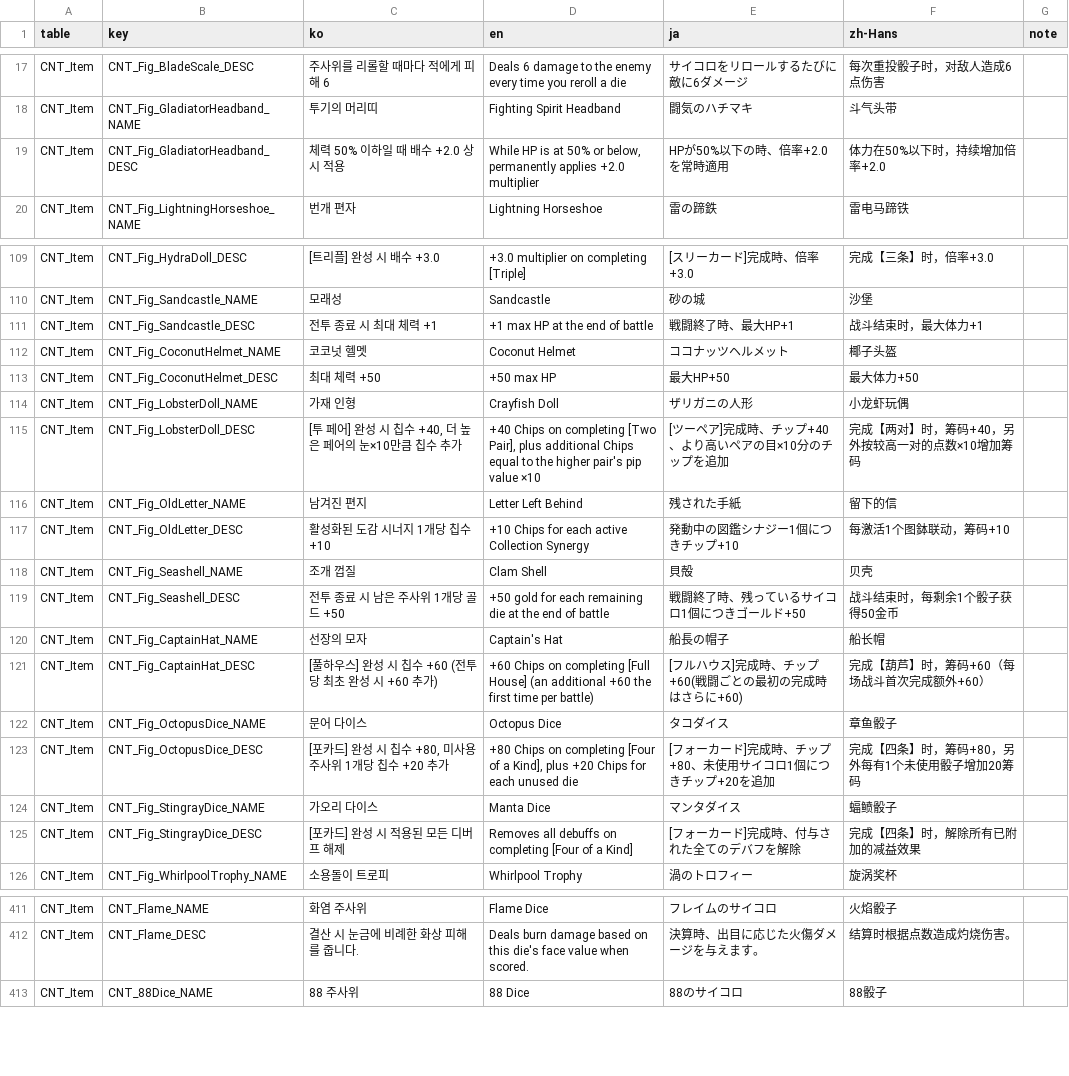
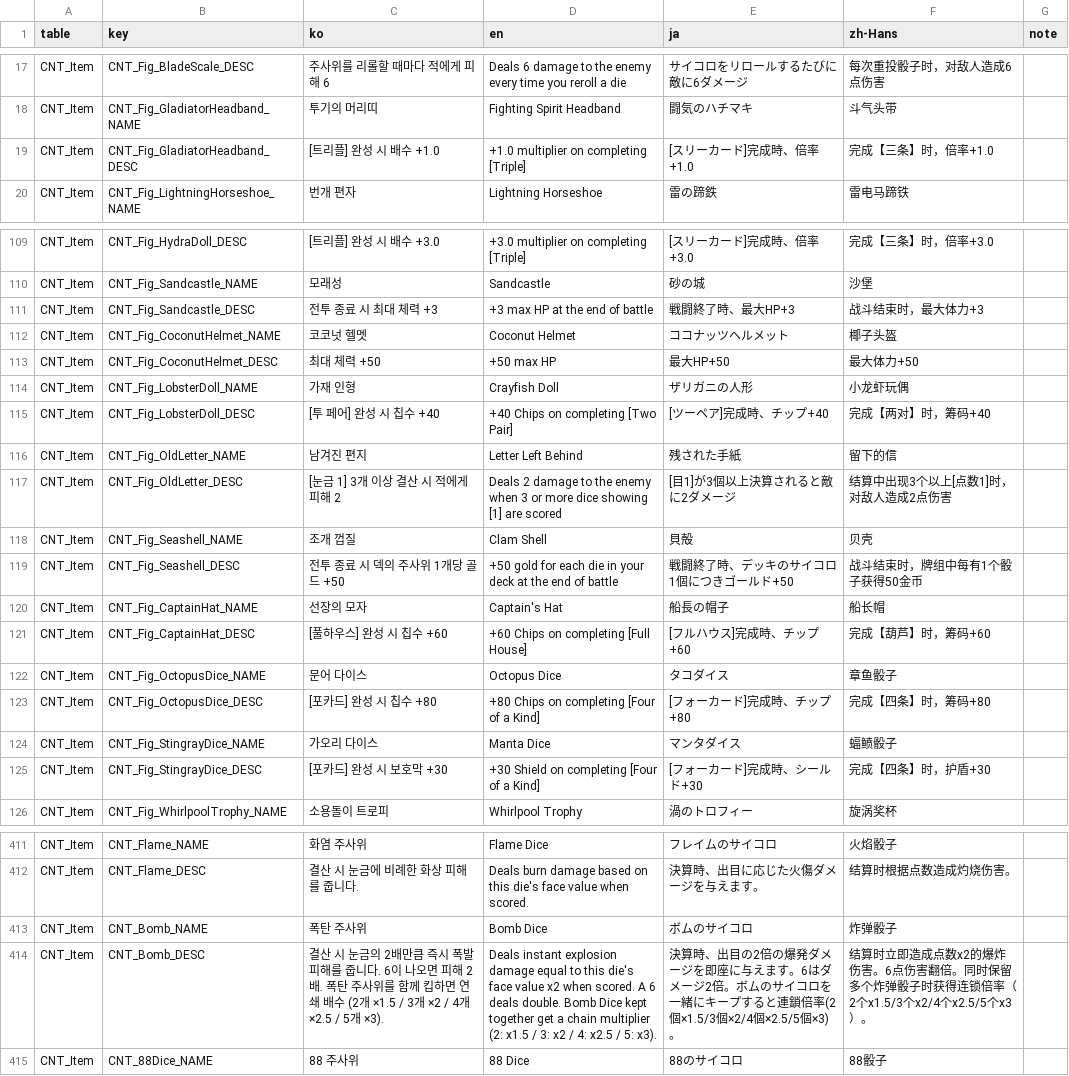
Before and after one commit to JungYS24/Tricky-Yacht, a CSV file: Assets/Contents/11_Localization/Source/localization_csv/CNT_Item.csv, drawn as a sheet; only a part is shown, gaps mark what is left out; the diff covers the shown part only.

```diff
--- a/Assets/Contents/11_Localization/Source/localization_csv/CNT_Item.csv
+++ b/Assets/Contents/11_Localization/Source/localization_csv/CNT_Item.csv
@@ -18,3 +18,3 @@ CNT_Item,CNT_Fig_BladeScale_DESC,주사위를 리롤할 때마다 적에게 피
 CNT_Item,CNT_Fig_GladiatorHeadband_NAME,투기의 머리띠,Fighting Spirit Headband,闘気のハチマキ,斗气头带,
-CNT_Item,CNT_Fig_GladiatorHeadband_DESC,체력 50% 이하일 때 배수 +2.0 상시 적용,"While HP is at 50% or below, permanently applies +2.0 multiplier",HPが50%以下の時、倍率+2.0を常時適用,体力在50%以下时，持续增加倍率+2.0,
+CNT_Item,CNT_Fig_GladiatorHeadband_DESC,[트리플] 완성 시 배수 +1.0,+1.0 multiplier on completing [Triple],[スリーカード]完成時、倍率+1.0,完成【三条】时，倍率+1.0,
 CNT_Item,CNT_Fig_LightningHorseshoe_NAME,번개 편자,Lightning Horseshoe,雷の蹄鉄,雷电马蹄铁,
@@ -110,3 +110,3 @@ CNT_Item,CNT_Fig_HydraDoll_DESC,[트리플] 완성 시 배수 +3.0,+3.0 multipli
 CNT_Item,CNT_Fig_Sandcastle_NAME,모래성,Sandcastle,砂の城,沙堡,
-CNT_Item,CNT_Fig_Sandcastle_DESC,전투 종료 시 최대 체력 +1,+1 max HP at the end of battle,戦闘終了時、最大HP+1,战斗结束时，最大体力+1,
+CNT_Item,CNT_Fig_Sandcastle_DESC,전투 종료 시 최대 체력 +3,+3 max HP at the end of battle,戦闘終了時、最大HP+3,战斗结束时，最大体力+3,
 CNT_Item,CNT_Fig_CoconutHelmet_NAME,코코넛 헬멧,Coconut Helmet,ココナッツヘルメット,椰子头盔,
@@ -114,13 +114,13 @@ CNT_Item,CNT_Fig_CoconutHelmet_DESC,최대 체력 +50,+50 max HP,最大HP+50,最
 CNT_Item,CNT_Fig_LobsterDoll_NAME,가재 인형,Crayfish Doll,ザリガニの人形,小龙虾玩偶,
-CNT_Item,CNT_Fig_LobsterDoll_DESC,"[투 페어] 완성 시 칩수 +40, 더 높은 페어의 눈×10만큼 칩수 추가","+40 Chips on completing [Two Pair], plus additional Chips equal to the higher pair's pip value ×10",[ツーペア]完成時、チップ+40、より高いペアの目×10分のチップを追加,完成【两对】时，筹码+40，另外按较高一对的点数×10增加筹码,
+CNT_Item,CNT_Fig_LobsterDoll_DESC,[투 페어] 완성 시 칩수 +40,+40 Chips on completing [Two Pair],[ツーペア]完成時、チップ+40,完成【两对】时，筹码+40,
 CNT_Item,CNT_Fig_OldLetter_NAME,남겨진 편지,Letter Left Behind,残された手紙,留下的信,
-CNT_Item,CNT_Fig_OldLetter_DESC,활성화된 도감 시너지 1개당 칩수 +10,+10 Chips for each active Collection Synergy,発動中の図鑑シナジー1個につきチップ+10,每激活1个图鉢联动，筹码+10,
+CNT_Item,CNT_Fig_OldLetter_DESC,[눈금 1] 3개 이상 결산 시 적에게 피해 2,Deals 2 damage to the enemy when 3 or more dice showing [1] are scored,[目1]が3個以上決算されると敵に2ダメージ,结算中出现3个以上[点数1]时，对敌人造成2点伤害,
 CNT_Item,CNT_Fig_Seashell_NAME,조개 껍질,Clam Shell,貝殻,贝壳,
-CNT_Item,CNT_Fig_Seashell_DESC,전투 종료 시 남은 주사위 1개당 골드 +50,+50 gold for each remaining die at the end of battle,戦闘終了時、残っているサイコロ1個につきゴールド+50,战斗结束时，每剩余1个骰子获得50金币,
+CNT_Item,CNT_Fig_Seashell_DESC,전투 종료 시 덱의 주사위 1개당 골드 +50,+50 gold for each die in your deck at the end of battle,戦闘終了時、デッキのサイコロ1個につきゴールド+50,战斗结束时，牌组中每有1个骰子获得50金币,
 CNT_Item,CNT_Fig_CaptainHat_NAME,선장의 모자,Captain's Hat,船長の帽子,船长帽,
-CNT_Item,CNT_Fig_CaptainHat_DESC,[풀하우스] 완성 시 칩수 +60 (전투당 최초 완성 시 +60 추가),+60 Chips on completing [Full House] (an additional +60 the first time per battle),[フルハウス]完成時、チップ+60(戦闘ごとの最初の完成時はさらに+60),完成【葫芦】时，筹码+60（每场战斗首次完成额外+60）,
+CNT_Item,CNT_Fig_CaptainHat_DESC,[풀하우스] 완성 시 칩수 +60,+60 Chips on completing [Full House],[フルハウス]完成時、チップ+60,完成【葫芦】时，筹码+60,
 CNT_Item,CNT_Fig_OctopusDice_NAME,문어 다이스,Octopus Dice,タコダイス,章鱼骰子,
-CNT_Item,CNT_Fig_OctopusDice_DESC,"[포카드] 완성 시 칩수 +80, 미사용 주사위 1개당 칩수 +20 추가","+80 Chips on completing [Four of a Kind], plus +20 Chips for each unused die",[フォーカード]完成時、チップ+80、未使用サイコロ1個につきチップ+20を追加,完成【四条】时，筹码+80，另外每有1个未使用骰子增加20筹码,
+CNT_Item,CNT_Fig_OctopusDice_DESC,[포카드] 완성 시 칩수 +80,+80 Chips on completing [Four of a Kind],[フォーカード]完成時、チップ+80,完成【四条】时，筹码+80,
 CNT_Item,CNT_Fig_StingrayDice_NAME,가오리 다이스,Manta Dice,マンタダイス,蝠鲼骰子,
-CNT_Item,CNT_Fig_StingrayDice_DESC,[포카드] 완성 시 적용된 모든 디버프 해제,Removes all debuffs on completing [Four of a Kind],[フォーカード]完成時、付与された全てのデバフを解除,完成【四条】时，解除所有已附加的减益效果,
+CNT_Item,CNT_Fig_StingrayDice_DESC,[포카드] 완성 시 보호막 +30,+30 Shield on completing [Four of a Kind],[フォーカード]完成時、シールド+30,完成【四条】时，护盾+30,
 CNT_Item,CNT_Fig_WhirlpoolTrophy_NAME,소용돌이 트로피,Whirlpool Trophy,渦のトロフィー,旋涡奖杯,
@@ -412,2 +412,4 @@ CNT_Item,CNT_Flame_NAME,화염 주사위,Flame Dice,フレイムのサイコロ,
 CNT_Item,CNT_Flame_DESC,결산 시 눈금에 비례한 화상 피해를 줍니다.,Deals burn damage based on this die's face value when scored.,決算時、出目に応じた火傷ダメージを与えます。,结算时根据点数造成灼烧伤害。,
+CNT_Item,CNT_Bomb_NAME,폭탄 주사위,Bomb Dice,ボムのサイコロ,炸弹骰子,
+CNT_Item,CNT_Bomb_DESC,결산 시 눈금의 2배만큼 즉시 폭발 피해를 줍니다. 6이 나오면 피해 2배. 폭탄 주사위를 함께 킵하면 연쇄 배수 (2개 ×1.5 / 3개 ×2 / 4개 ×2.5 / 5개 ×3).,Deals instant explosion damage equal to this die's face value x2 when scored. A 6 deals double. Bomb Dice kept together get a chain multiplier (2: x1.5 / 3: x2 / 4: x2.5 / 5: x3).,決算時、出目の2倍の爆発ダメージを即座に与えます。6はダメージ2倍。ボムのサイコロを一緒にキープすると連鎖倍率(2個×1.5/3個×2/4個×2.5/5個×3)。,结算时立即造成点数x2的爆炸伤害。6点伤害翻倍。同时保留多个炸弹骰子时获得连锁倍率（2个x1.5/3个x2/4个x2.5/5个x3）。,
 CNT_Item,CNT_88Dice_NAME,88 주사위,88 Dice,88のサイコロ,88骰子,
```
Also changed, not shown: 136 edited cells elsewhere in this file, 28 other files.
